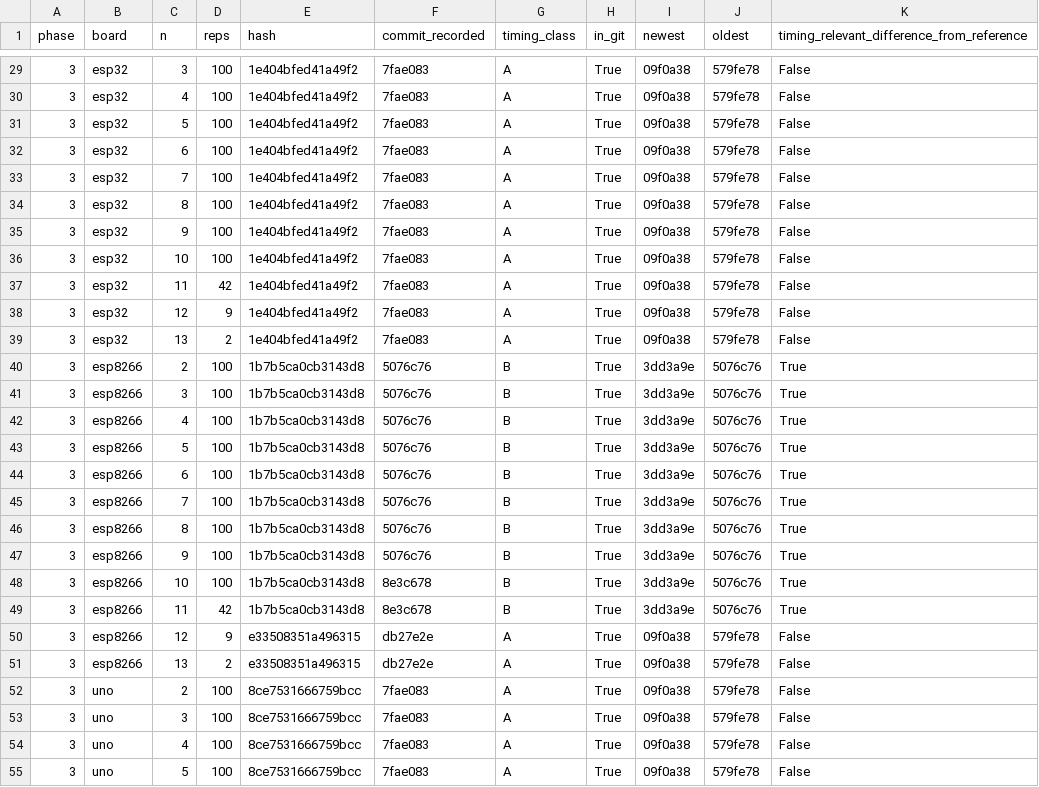
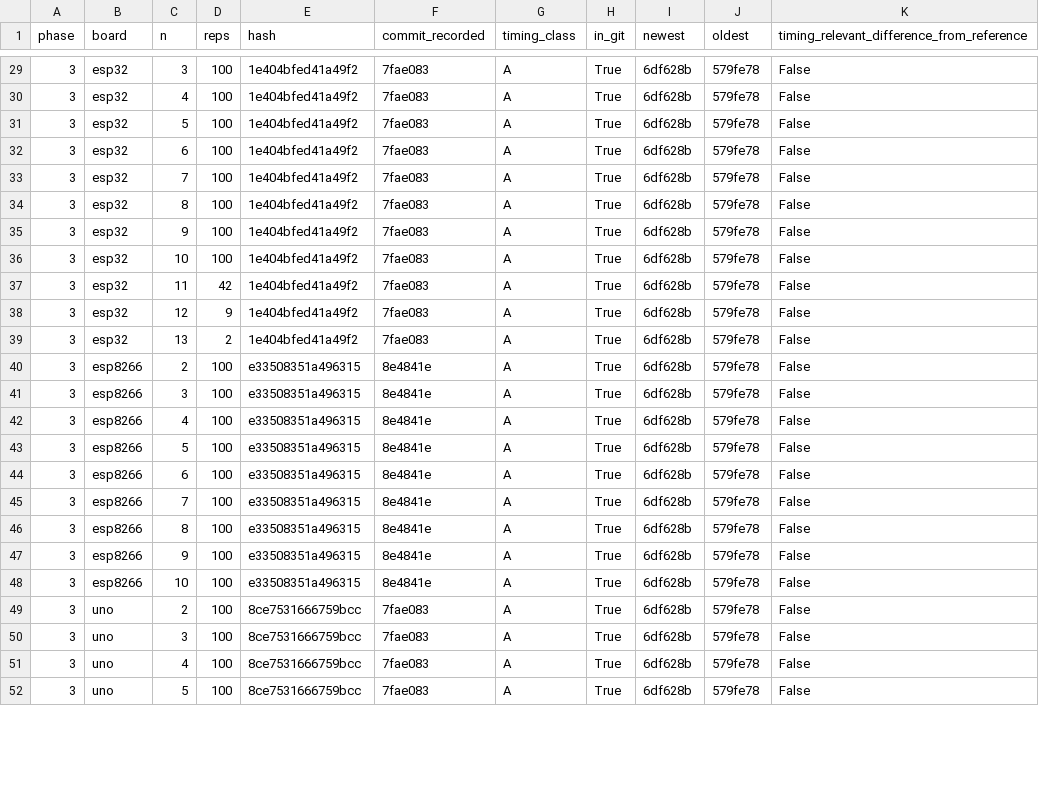
Before and after one commit to 3rasxk/QuantumMCU-Research, a CSV file: data/derived/grover_hashes.csv, drawn as a sheet; only a part is shown, gaps mark what is left out; the diff covers the shown part only.

```diff
--- a/data/derived/grover_hashes.csv
+++ b/data/derived/grover_hashes.csv
@@ -29,27 +29,24 @@ phase,board,n,reps,hash,commit_recorded,timing_class,in_git,newest,oldest,timing
-3,esp32,3,100,1e404bfed41a49f2,7fae083,A,True,09f0a38,579fe78,False
-3,esp32,4,100,1e404bfed41a49f2,7fae083,A,True,09f0a38,579fe78,False
-3,esp32,5,100,1e404bfed41a49f2,7fae083,A,True,09f0a38,579fe78,False
-3,esp32,6,100,1e404bfed41a49f2,7fae083,A,True,09f0a38,579fe78,False
-3,esp32,7,100,1e404bfed41a49f2,7fae083,A,True,09f0a38,579fe78,False
-3,esp32,8,100,1e404bfed41a49f2,7fae083,A,True,09f0a38,579fe78,False
-3,esp32,9,100,1e404bfed41a49f2,7fae083,A,True,09f0a38,579fe78,False
-3,esp32,10,100,1e404bfed41a49f2,7fae083,A,True,09f0a38,579fe78,False
-3,esp32,11,42,1e404bfed41a49f2,7fae083,A,True,09f0a38,579fe78,False
-3,esp32,12,9,1e404bfed41a49f2,7fae083,A,True,09f0a38,579fe78,False
-3,esp32,13,2,1e404bfed41a49f2,7fae083,A,True,09f0a38,579fe78,False
-3,esp8266,2,100,1b7b5ca0cb3143d8,5076c76,B,True,3dd3a9e,5076c76,True
-3,esp8266,3,100,1b7b5ca0cb3143d8,5076c76,B,True,3dd3a9e,5076c76,True
-3,esp8266,4,100,1b7b5ca0cb3143d8,5076c76,B,True,3dd3a9e,5076c76,True
-3,esp8266,5,100,1b7b5ca0cb3143d8,5076c76,B,True,3dd3a9e,5076c76,True
-3,esp8266,6,100,1b7b5ca0cb3143d8,5076c76,B,True,3dd3a9e,5076c76,True
-3,esp8266,7,100,1b7b5ca0cb3143d8,5076c76,B,True,3dd3a9e,5076c76,True
-3,esp8266,8,100,1b7b5ca0cb3143d8,5076c76,B,True,3dd3a9e,5076c76,True
-3,esp8266,9,100,1b7b5ca0cb3143d8,5076c76,B,True,3dd3a9e,5076c76,True
-3,esp8266,10,100,1b7b5ca0cb3143d8,8e3c678,B,True,3dd3a9e,5076c76,True
-3,esp8266,11,42,1b7b5ca0cb3143d8,8e3c678,B,True,3dd3a9e,5076c76,True
-3,esp8266,12,9,e33508351a496315,db27e2e,A,True,09f0a38,579fe78,False
-3,esp8266,13,2,e33508351a496315,db27e2e,A,True,09f0a38,579fe78,False
-3,uno,2,100,8ce7531666759bcc,7fae083,A,True,09f0a38,579fe78,False
-3,uno,3,100,8ce7531666759bcc,7fae083,A,True,09f0a38,579fe78,False
-3,uno,4,100,8ce7531666759bcc,7fae083,A,True,09f0a38,579fe78,False
-3,uno,5,100,8ce7531666759bcc,7fae083,A,True,09f0a38,579fe78,False
+3,esp32,3,100,1e404bfed41a49f2,7fae083,A,True,6df628b,579fe78,False
+3,esp32,4,100,1e404bfed41a49f2,7fae083,A,True,6df628b,579fe78,False
+3,esp32,5,100,1e404bfed41a49f2,7fae083,A,True,6df628b,579fe78,False
+3,esp32,6,100,1e404bfed41a49f2,7fae083,A,True,6df628b,579fe78,False
+3,esp32,7,100,1e404bfed41a49f2,7fae083,A,True,6df628b,579fe78,False
+3,esp32,8,100,1e404bfed41a49f2,7fae083,A,True,6df628b,579fe78,False
+3,esp32,9,100,1e404bfed41a49f2,7fae083,A,True,6df628b,579fe78,False
+3,esp32,10,100,1e404bfed41a49f2,7fae083,A,True,6df628b,579fe78,False
+3,esp32,11,42,1e404bfed41a49f2,7fae083,A,True,6df628b,579fe78,False
+3,esp32,12,9,1e404bfed41a49f2,7fae083,A,True,6df628b,579fe78,False
+3,esp32,13,2,1e404bfed41a49f2,7fae083,A,True,6df628b,579fe78,False
+3,esp8266,2,100,e33508351a496315,8e4841e,A,True,6df628b,579fe78,False
+3,esp8266,3,100,e33508351a496315,8e4841e,A,True,6df628b,579fe78,False
+3,esp8266,4,100,e33508351a496315,8e4841e,A,True,6df628b,579fe78,False
+3,esp8266,5,100,e33508351a496315,8e4841e,A,True,6df628b,579fe78,False
+3,esp8266,6,100,e33508351a496315,8e4841e,A,True,6df628b,579fe78,False
+3,esp8266,7,100,e33508351a496315,8e4841e,A,True,6df628b,579fe78,False
+3,esp8266,8,100,e33508351a496315,8e4841e,A,True,6df628b,579fe78,False
+3,esp8266,9,100,e33508351a496315,8e4841e,A,True,6df628b,579fe78,False
+3,esp8266,10,100,e33508351a496315,8e4841e,A,True,6df628b,579fe78,False
+3,uno,2,100,8ce7531666759bcc,7fae083,A,True,6df628b,579fe78,False
+3,uno,3,100,8ce7531666759bcc,7fae083,A,True,6df628b,579fe78,False
+3,uno,4,100,8ce7531666759bcc,7fae083,A,True,6df628b,579fe78,False
+3,uno,5,100,8ce7531666759bcc,7fae083,A,True,6df628b,579fe78,False
```
Also changed, not shown: 2 removed rows and 77 edited cells elsewhere in this file, data/derived/recollection_proposals.csv, data/derived/session_provenance.csv, 22 other files.
